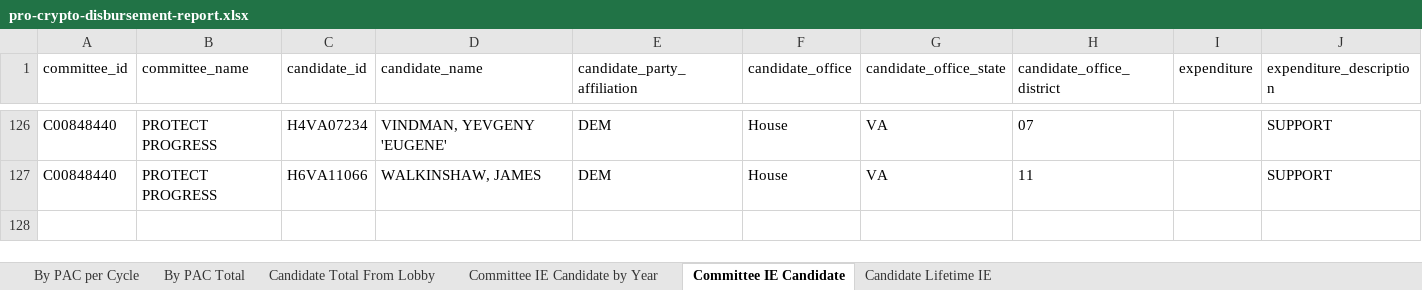
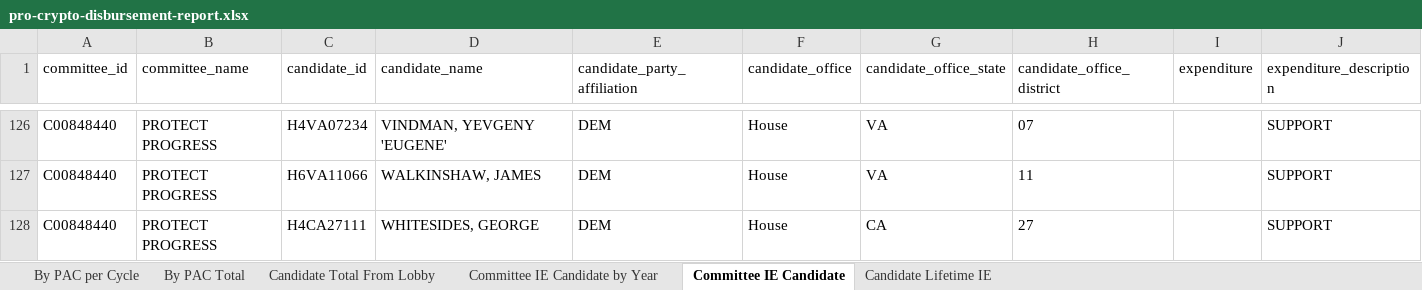
Before and after one commit to JJ-TrackAIPAC/TrackAIPAC, an Excel workbook: reports/pro-crypto/pro-crypto-disbursement-report.xlsx, sheet Committee IE Candidate, drawn as a sheet; only a part is shown, gaps mark what is left out; values as stored, in another font and other column widths than the file's, no borders; table styles not drawn; the diff names each change by its address in the sheet, - before the commit and + after, or states it on an @@ line.

```diff
--- a/reports/pro-crypto/pro-crypto-disbursement-report.xlsx (sheet Committee IE Candidate)
+++ b/reports/pro-crypto/pro-crypto-disbursement-report.xlsx (sheet Committee IE Candidate)
+row 128: C00848440 | PROTECT PROGRESS | H4CA27111 | WHITESIDES, GEORGE | DEM | House | CA | 27 |  | SUPPORT
```
Also changed, not shown: sheet Committee IE Candidate by Year, sheet Candidate Lifetime IE, reports/pro-big-tech/pro-big-tech-disbursement-report.xlsx, reports/pro-crypto/pro-crypto-F24-ie-report.xlsx, 14 other files.
